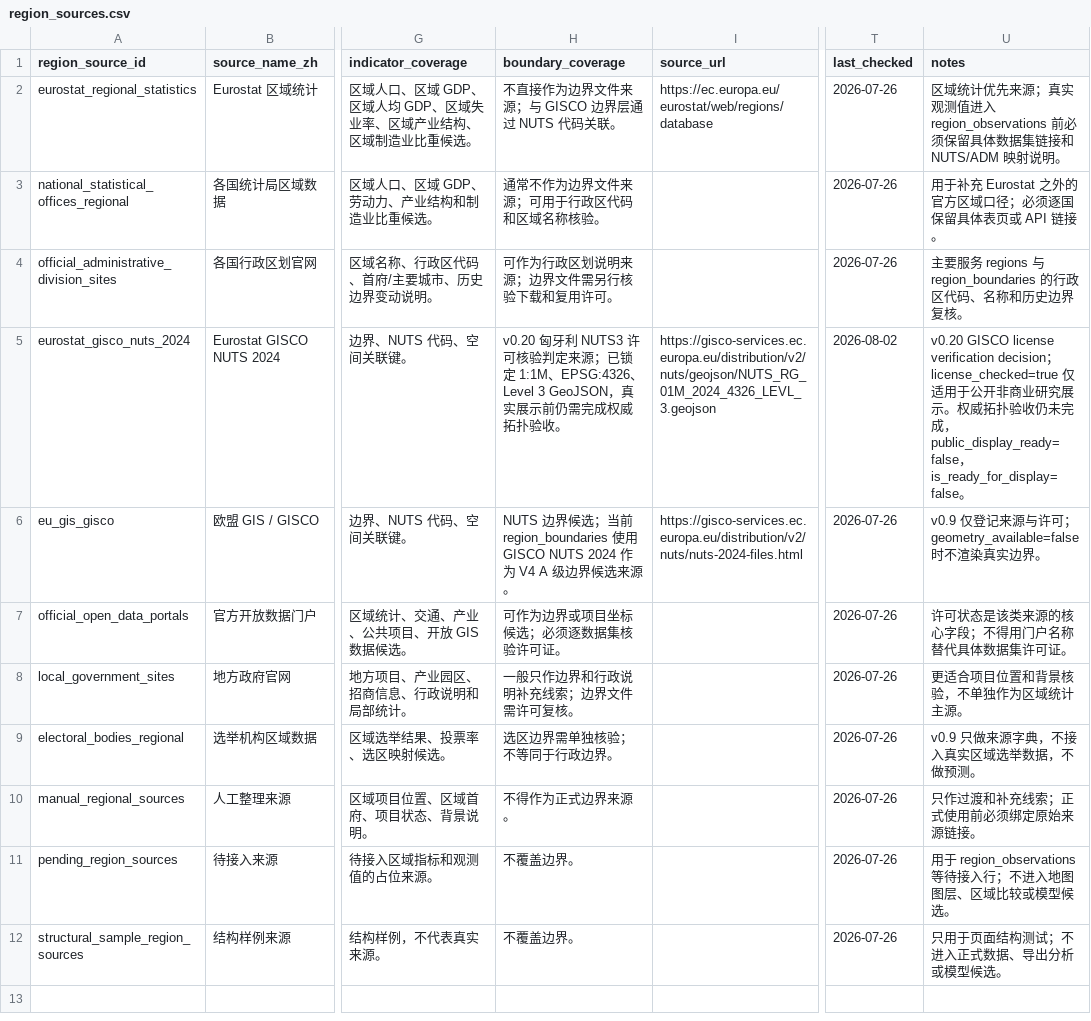
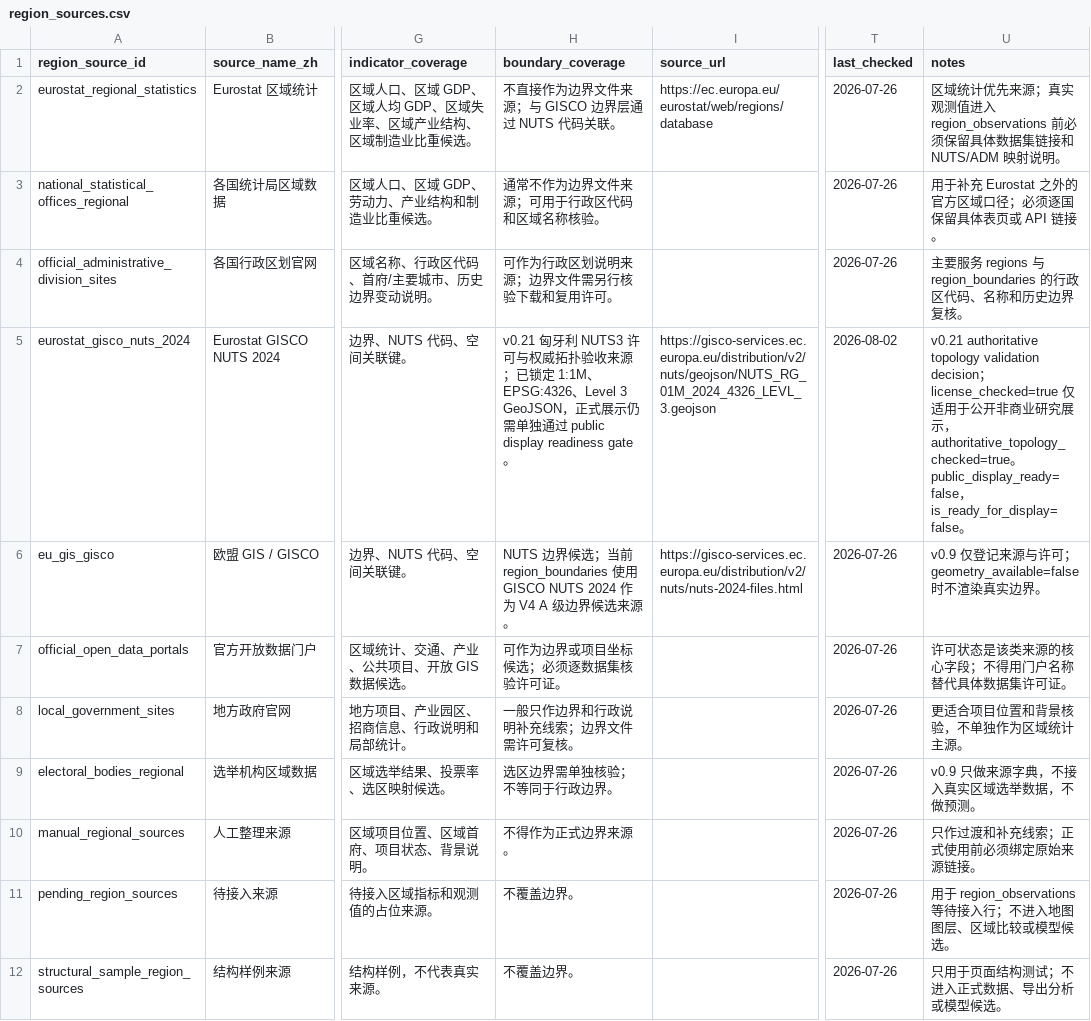
Before and after one commit to hui-sallai/central-europe-political-atlas, a CSV file: public/research-data/region_sources.csv, drawn as a sheet; only a part is shown, gaps mark what is left out; the diff names each change by its address in the sheet, - before the commit and + after, or states it on an @@ line.

```diff
--- a/public/research-data/region_sources.csv
+++ b/public/research-data/region_sources.csv
-H5 (boundary_coverage): v0.20 匈牙利 NUTS3 许可核验判定来源；已锁定 1:1M、EPSG:4326、Level 3 GeoJSON，真实展示前仍需完成权威拓扑验收。
+H5 (boundary_coverage): v0.21 匈牙利 NUTS3 许可与权威拓扑验收来源；已锁定 1:1M、EPSG:4326、Level 3 GeoJSON，正式展示仍需单独通过 public display readiness gate。
-U5 (notes): v0.20 GISCO license verification decision；license_checked=true 仅适用于公开非商业研究展示。权威拓扑验收仍未完成，public_display_ready=false，…
+U5 (notes): v0.21 authoritative topology validation decision；license_checked=true 仅适用于公开非商业研究展示，authoritative_topology_checked=true。public_display_ready=false，…
```
Also changed, not shown: public/research-data/map_layers.csv, public/research-data/methodology_rules.csv, 26 other files.
